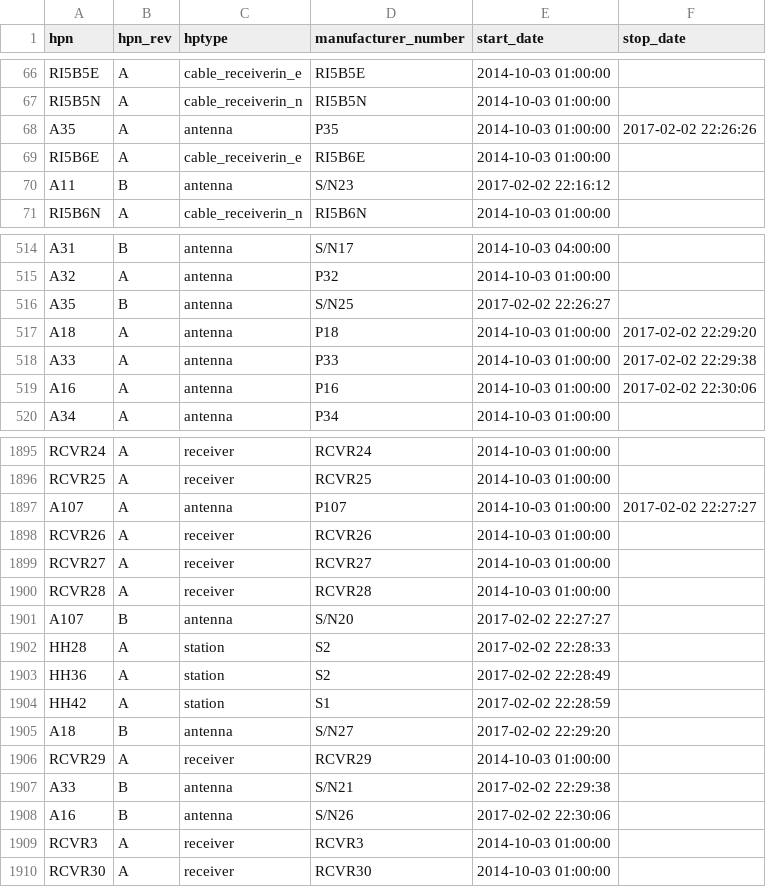
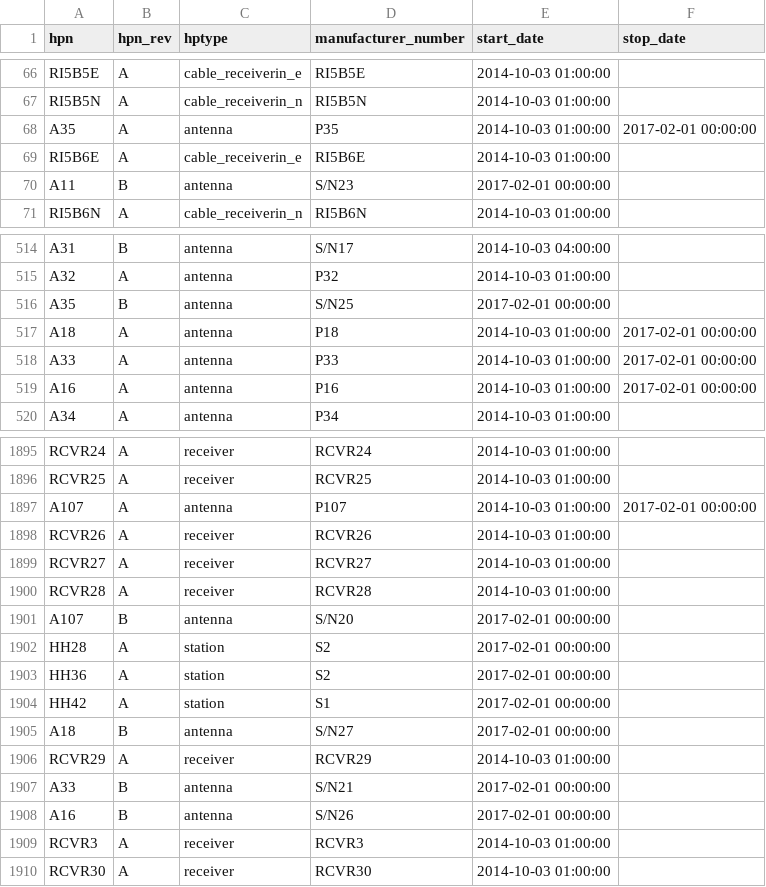
Before and after one commit to HERA-Team/hera_mc, a CSV file: hera_mc/data/initialization_base_data_parts_paper.csv, drawn as a sheet; only a part is shown, gaps mark what is left out; the diff covers the shown part only.

```diff
--- a/hera_mc/data/initialization_base_data_parts_paper.csv
+++ b/hera_mc/data/initialization_base_data_parts_paper.csv
@@ -67,5 +67,5 @@ RI5B5E,A,cable_receiverin_e,RI5B5E,2014-10-03 01:00:00,
 RI5B5N,A,cable_receiverin_n,RI5B5N,2014-10-03 01:00:00,
-A35,A,antenna,P35,2014-10-03 01:00:00,2017-02-02 22:26:26
+A35,A,antenna,P35,2014-10-03 01:00:00,2017-02-01 00:00:00
 RI5B6E,A,cable_receiverin_e,RI5B6E,2014-10-03 01:00:00,
-A11,B,antenna,S/N23,2017-02-02 22:16:12,
+A11,B,antenna,S/N23,2017-02-01 00:00:00,
 RI5B6N,A,cable_receiverin_n,RI5B6N,2014-10-03 01:00:00,
@@ -515,6 +515,6 @@ A31,B,antenna,S/N17,2014-10-03 04:00:00,
 A32,A,antenna,P32,2014-10-03 01:00:00,
-A35,B,antenna,S/N25,2017-02-02 22:26:27,
-A18,A,antenna,P18,2014-10-03 01:00:00,2017-02-02 22:29:20
-A33,A,antenna,P33,2014-10-03 01:00:00,2017-02-02 22:29:38
-A16,A,antenna,P16,2014-10-03 01:00:00,2017-02-02 22:30:06
+A35,B,antenna,S/N25,2017-02-01 00:00:00,
+A18,A,antenna,P18,2014-10-03 01:00:00,2017-02-01 00:00:00
+A33,A,antenna,P33,2014-10-03 01:00:00,2017-02-01 00:00:00
+A16,A,antenna,P16,2014-10-03 01:00:00,2017-02-01 00:00:00
 A34,A,antenna,P34,2014-10-03 01:00:00,
@@ -1896,3 +1896,3 @@ RCVR24,A,receiver,RCVR24,2014-10-03 01:00:00,
 RCVR25,A,receiver,RCVR25,2014-10-03 01:00:00,
-A107,A,antenna,P107,2014-10-03 01:00:00,2017-02-02 22:27:27
+A107,A,antenna,P107,2014-10-03 01:00:00,2017-02-01 00:00:00
 RCVR26,A,receiver,RCVR26,2014-10-03 01:00:00,
@@ -1900,10 +1900,10 @@ RCVR27,A,receiver,RCVR27,2014-10-03 01:00:00,
 RCVR28,A,receiver,RCVR28,2014-10-03 01:00:00,
-A107,B,antenna,S/N20,2017-02-02 22:27:27,
-HH28,A,station,S2,2017-02-02 22:28:33,
-HH36,A,station,S2,2017-02-02 22:28:49,
-HH42,A,station,S1,2017-02-02 22:28:59,
-A18,B,antenna,S/N27,2017-02-02 22:29:20,
+A107,B,antenna,S/N20,2017-02-01 00:00:00,
+HH28,A,station,S2,2017-02-01 00:00:00,
+HH36,A,station,S2,2017-02-01 00:00:00,
+HH42,A,station,S1,2017-02-01 00:00:00,
+A18,B,antenna,S/N27,2017-02-01 00:00:00,
 RCVR29,A,receiver,RCVR29,2014-10-03 01:00:00,
-A33,B,antenna,S/N21,2017-02-02 22:29:38,
-A16,B,antenna,S/N26,2017-02-02 22:30:06,
+A33,B,antenna,S/N21,2017-02-01 00:00:00,
+A16,B,antenna,S/N26,2017-02-01 00:00:00,
 RCVR3,A,receiver,RCVR3,2014-10-03 01:00:00,
```
Also changed, not shown: 3 edited cells elsewhere in this file, hera_mc/data/initialization_data_connections.csv, hera_mc/data/initialization_data_geo_location.csv, 6 other files.
